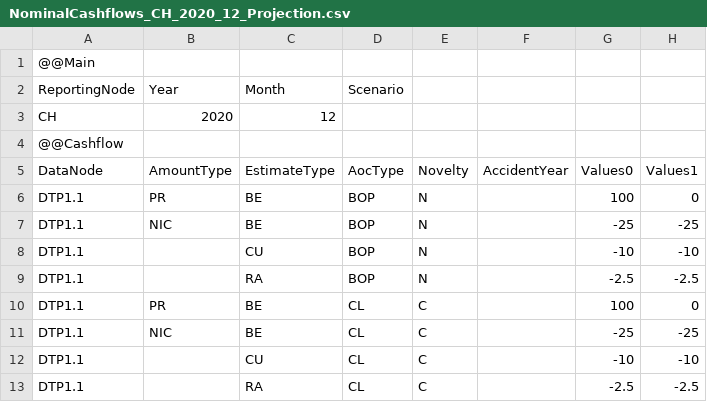
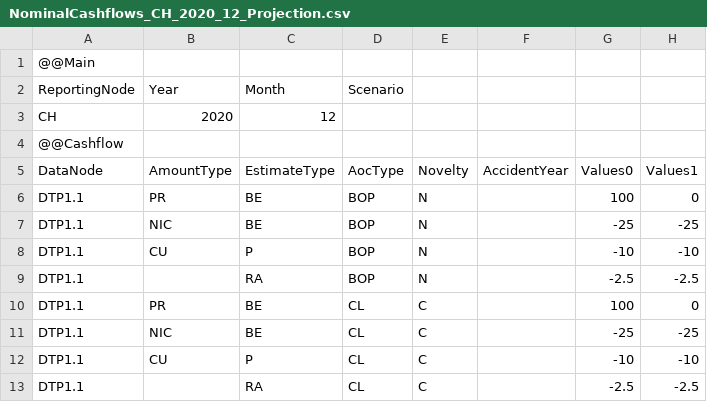
Before and after one commit to Systemorph/IFRS17CalculationEngine, a CSV file: ifrs17-template/Files/TransactionalData/NominalCashflows_CH_2020_12_Projection.csv, drawn as a sheet; only a part is shown; the diff names each change by its address in the sheet, - before the commit and + after, or states it on an @@ line.

```diff
--- a/ifrs17-template/Files/TransactionalData/NominalCashflows_CH_2020_12_Projection.csv
+++ b/ifrs17-template/Files/TransactionalData/NominalCashflows_CH_2020_12_Projection.csv
-B8 (AmountType): (empty)
+B8 (AmountType): CU
-C8 (EstimateType): CU
+C8 (EstimateType): P
-B12 (AmountType): (empty)
+B12 (AmountType): CU
-C12 (EstimateType): CU
+C12 (EstimateType): P
```
Also changed, not shown: ifrs17-template/Files/TransactionalData/NominalCashflows_CH_2020_12.csv, ifrs17-template/Files/TransactionalData/NominalCashflows_CH_2021_3.csv, 3 other files.
